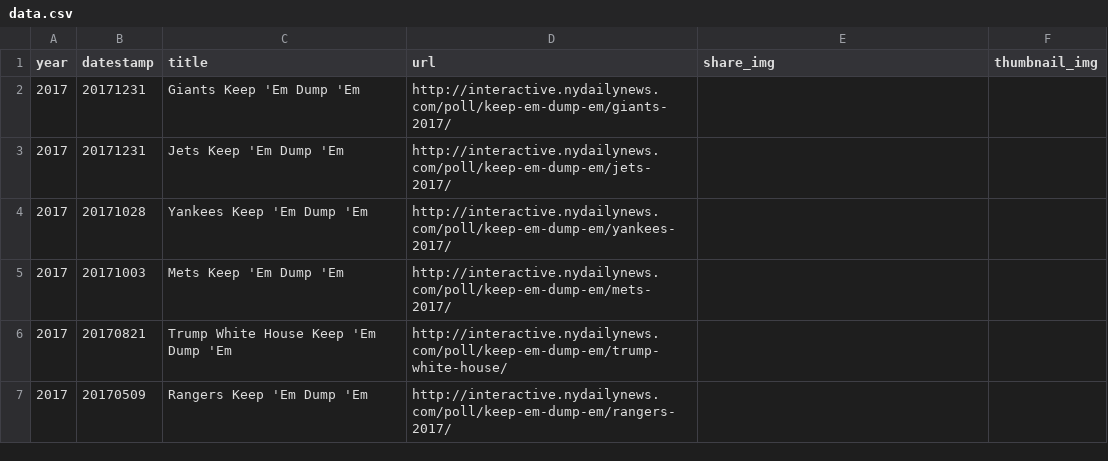
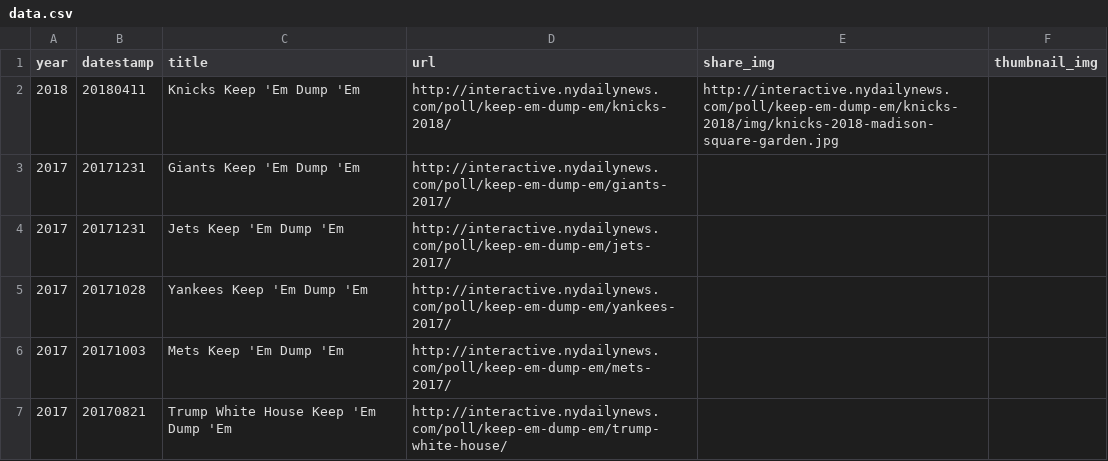
Before and after one commit to nydailynews/data-dot-csv, a CSV file: project/csv/poll/keep-em-dump-em/data.csv, drawn as a sheet; only a part is shown; the shorter side is filled out with more unchanged rows; the diff names each change by its address in the sheet, - before the commit and + after, or states it on an @@ line.

```diff
--- a/project/csv/poll/keep-em-dump-em/data.csv
+++ b/project/csv/poll/keep-em-dump-em/data.csv
+row 2: 2018 | 20180411 | Knicks Keep 'Em Dump 'Em | http://interactive.nydailynews.com/poll/keep-em-dump-em/knicks-2018/ | http://interactive.nydailynews.com/poll/keep-em-dump-em/knicks-2018/img/knicks-2018-madison-square-garden.jpg
```
Also changed, not shown: project/csv/poll/data.csv.
